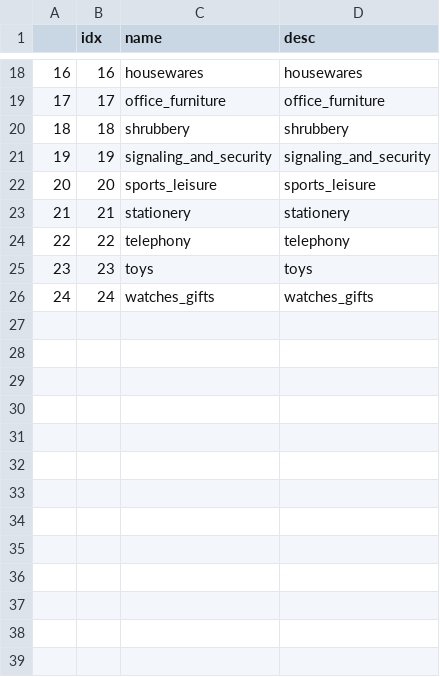
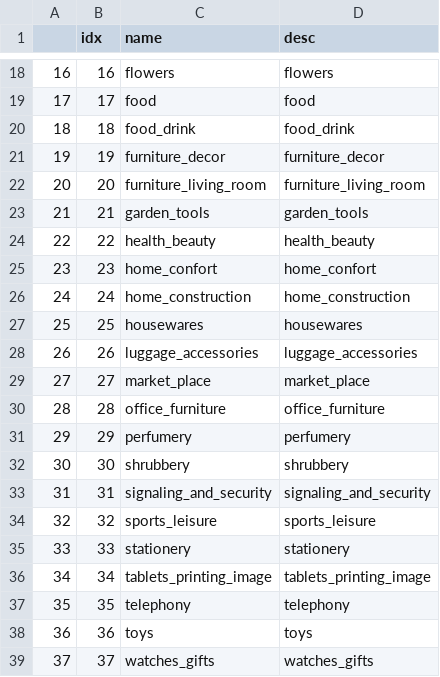
Before and after one commit to chilliavocado/spark, a CSV file: data/cleaned/Category.csv, drawn as a sheet; only a part is shown, gaps mark what is left out; the diff covers the shown part only.

```diff
--- a/data/cleaned/Category.csv
+++ b/data/cleaned/Category.csv
@@ -18,9 +18,22 @@
-16,16,housewares,housewares
-17,17,office_furniture,office_furniture
-18,18,shrubbery,shrubbery
-19,19,signaling_and_security,signaling_and_security
-20,20,sports_leisure,sports_leisure
-21,21,stationery,stationery
-22,22,telephony,telephony
-23,23,toys,toys
-24,24,watches_gifts,watches_gifts
+16,16,flowers,flowers
+17,17,food,food
+18,18,food_drink,food_drink
+19,19,furniture_decor,furniture_decor
+20,20,furniture_living_room,furniture_living_room
+21,21,garden_tools,garden_tools
+22,22,health_beauty,health_beauty
+23,23,home_confort,home_confort
+24,24,home_construction,home_construction
+25,25,housewares,housewares
+26,26,luggage_accessories,luggage_accessories
+27,27,market_place,market_place
+28,28,office_furniture,office_furniture
+29,29,perfumery,perfumery
+30,30,shrubbery,shrubbery
+31,31,signaling_and_security,signaling_and_security
+32,32,sports_leisure,sports_leisure
+33,33,stationery,stationery
+34,34,tablets_printing_image,tablets_printing_image
+35,35,telephony,telephony
+36,36,toys,toys
+37,37,watches_gifts,watches_gifts
```
Also changed, not shown: 32 edited cells elsewhere in this file, data/cleaned/Customer.csv, 5 other files.
